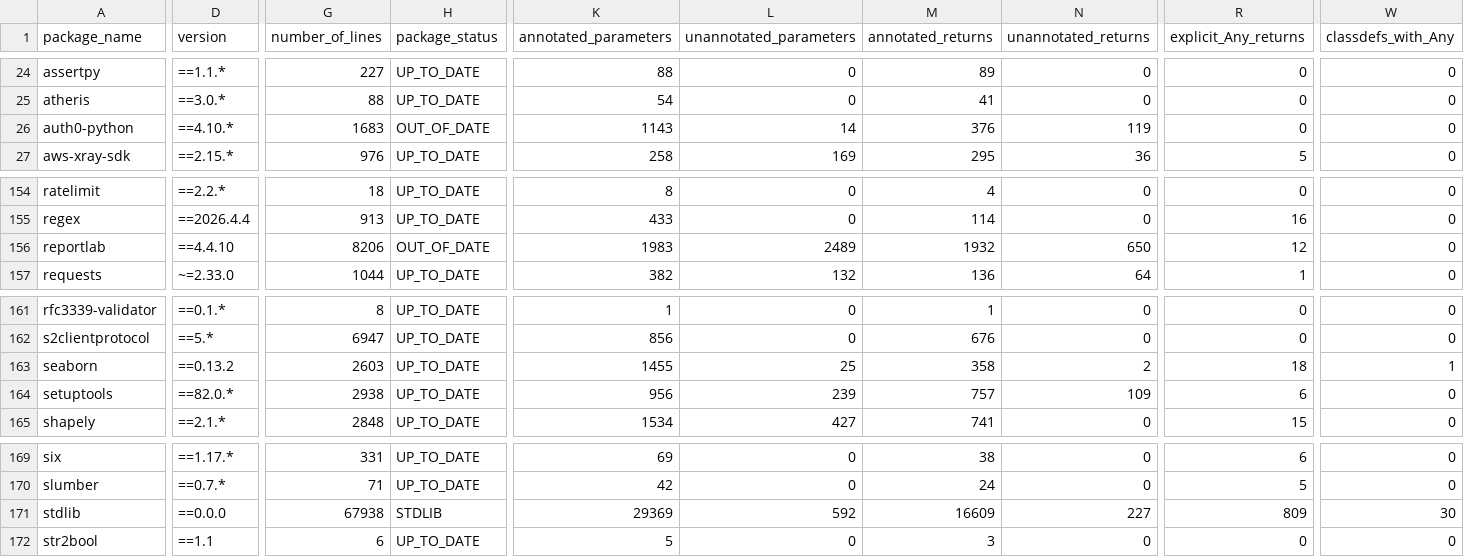
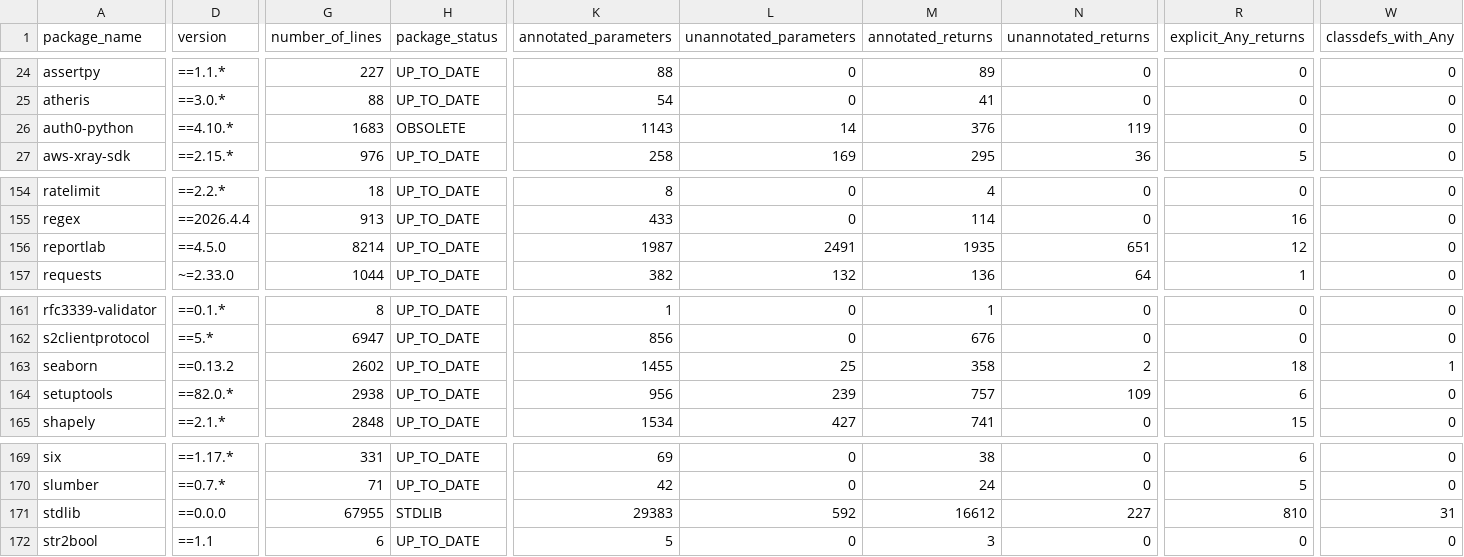
Before and after one commit to AlexWaygood/typeshed-stats, a CSV file: examples/example.csv, drawn as a sheet; only a part is shown, gaps mark what is left out; the diff covers the shown part only; the diff names each change by its address in the sheet, - before the commit and + after, or states it on an @@ line.

```diff
--- a/examples/example.csv
+++ b/examples/example.csv
-H26 (package_status): OUT_OF_DATE
+H26 (package_status): OBSOLETE
-D156 (version): ==4.4.10
+D156 (version): ==4.5.0
-G156 (number_of_lines): 8206
+G156 (number_of_lines): 8214
-H156 (package_status): OUT_OF_DATE
+H156 (package_status): UP_TO_DATE
-K156 (annotated_parameters): 1983
+K156 (annotated_parameters): 1987
-L156 (unannotated_parameters): 2489
+L156 (unannotated_parameters): 2491
-M156 (annotated_returns): 1932
+M156 (annotated_returns): 1935
-N156 (unannotated_returns): 650
+N156 (unannotated_returns): 651
-G163 (number_of_lines): 2603
+G163 (number_of_lines): 2602
-G171 (number_of_lines): 67938
+G171 (number_of_lines): 67955
-K171 (annotated_parameters): 29369
+K171 (annotated_parameters): 29383
-M171 (annotated_returns): 16609
+M171 (annotated_returns): 16612
-R171 (explicit_Any_returns): 809
+R171 (explicit_Any_returns): 810
-W171 (classdefs_with_Any): 30
+W171 (classdefs_with_Any): 31
```
Also changed, not shown: 36 edited cells elsewhere in this file, 2 other files.
